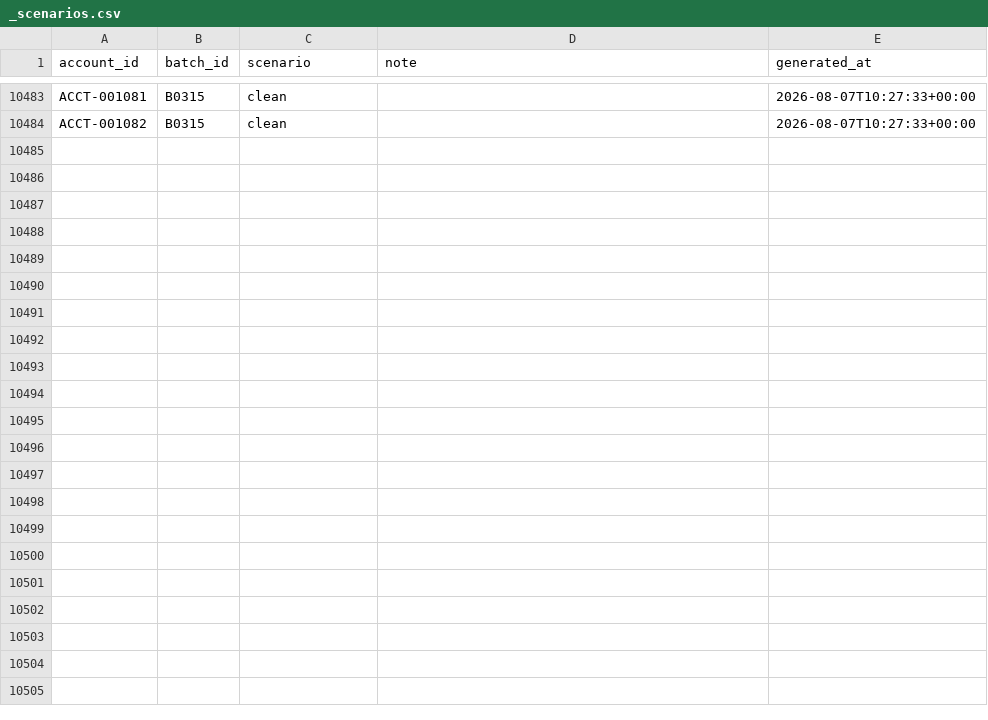
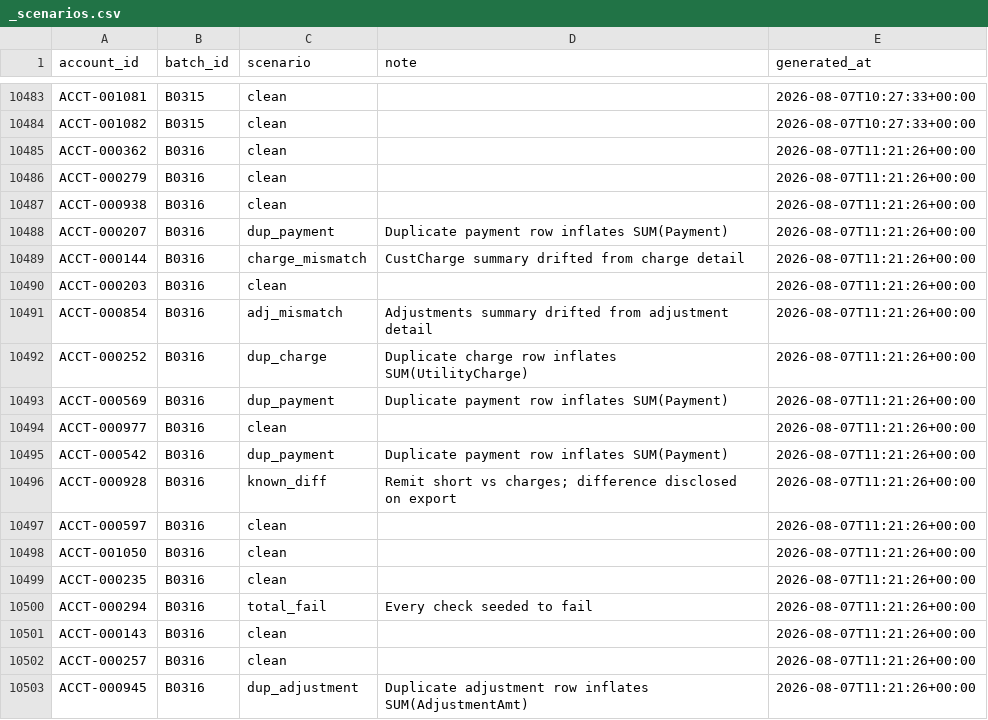
Before and after one commit to jelendu/remit-reconciliation-engine, a CSV file: data_gen/output/_scenarios.csv, drawn as a sheet; only a part is shown, gaps mark what is left out; the diff covers the shown part only; the diff names each change by its address in the sheet, - before the commit and + after, or states it on an @@ line.

```diff
--- a/data_gen/output/_scenarios.csv
+++ b/data_gen/output/_scenarios.csv
+row 10485: ACCT-000362 | B0316 | clean |  | 2026-08-07T11:21:26+00:00
+row 10486: ACCT-000279 | B0316 | clean |  | 2026-08-07T11:21:26+00:00
+row 10487: ACCT-000938 | B0316 | clean |  | 2026-08-07T11:21:26+00:00
+row 10488: ACCT-000207 | B0316 | dup_payment | Duplicate payment row inflates SUM(Payment) | 2026-08-07T11:21:26+00:00
+row 10489: ACCT-000144 | B0316 | charge_mismatch | CustCharge summary drifted from charge detail | 2026-08-07T11:21:26+00:00
+row 10490: ACCT-000203 | B0316 | clean |  | 2026-08-07T11:21:26+00:00
+row 10491: ACCT-000854 | B0316 | adj_mismatch | Adjustments summary drifted from adjustment detail | 2026-08-07T11:21:26+00:00
+row 10492: ACCT-000252 | B0316 | dup_charge | Duplicate charge row inflates SUM(UtilityCharge) | 2026-08-07T11:21:26+00:00
+row 10493: ACCT-000569 | B0316 | dup_payment | Duplicate payment row inflates SUM(Payment) | 2026-08-07T11:21:26+00:00
+row 10494: ACCT-000977 | B0316 | clean |  | 2026-08-07T11:21:26+00:00
+row 10495: ACCT-000542 | B0316 | dup_payment | Duplicate payment row inflates SUM(Payment) | 2026-08-07T11:21:26+00:00
+row 10496: ACCT-000928 | B0316 | known_diff | Remit short vs charges; difference disclosed on export | 2026-08-07T11:21:26+00:00
+row 10497: ACCT-000597 | B0316 | clean |  | 2026-08-07T11:21:26+00:00
+row 10498: ACCT-001050 | B0316 | clean |  | 2026-08-07T11:21:26+00:00
+row 10499: ACCT-000235 | B0316 | clean |  | 2026-08-07T11:21:26+00:00
+row 10500: ACCT-000294 | B0316 | total_fail | Every check seeded to fail | 2026-08-07T11:21:26+00:00
+row 10501: ACCT-000143 | B0316 | clean |  | 2026-08-07T11:21:26+00:00
+row 10502: ACCT-000257 | B0316 | clean |  | 2026-08-07T11:21:26+00:00
+row 10503: ACCT-000945 | B0316 | dup_adjustment | Duplicate adjustment row inflates SUM(AdjustmentAmt) | 2026-08-07T11:21:26+00:00
```
Also changed, not shown: 16 added rows elsewhere in this file, data_gen/output/adjustment_amts.csv, data_gen/output/adjustments.csv, 17 other files.
